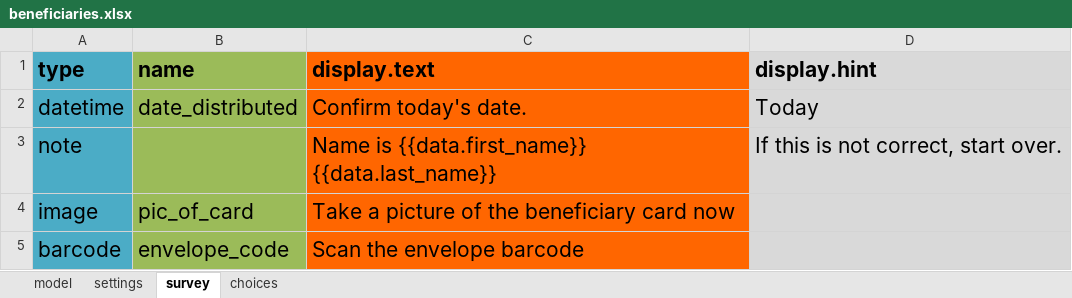
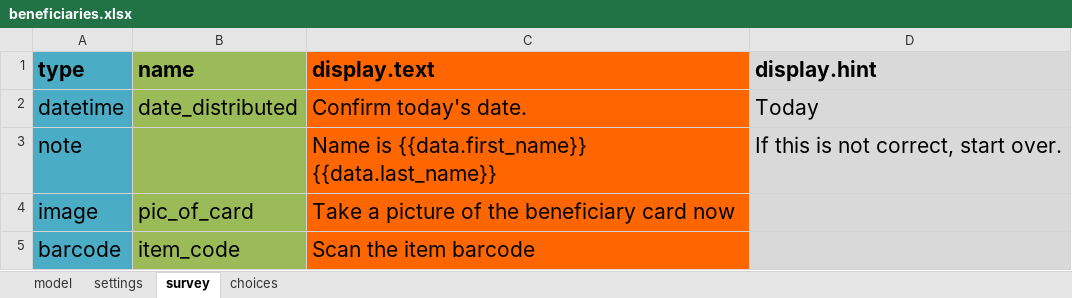
Before and after one commit to odk-x/app-designer, an Excel workbook: app/config/tables/beneficiaries/forms/beneficiaries/beneficiaries.xlsx, sheet survey, drawn as a sheet; values as stored, in another font and other column widths than the file's, no borders; the diff names each change by its address in the sheet, - before the commit and + after, or states it on an @@ line.

```diff
--- a/app/config/tables/beneficiaries/forms/beneficiaries/beneficiaries.xlsx (sheet survey)
+++ b/app/config/tables/beneficiaries/forms/beneficiaries/beneficiaries.xlsx (sheet survey)
-B5 (name): envelope_code
+B5 (name): item_code
-C5 (display.text): Scan the envelope barcode
+C5 (display.text): Scan the item barcode
```
Also changed, not shown: sheet model, app/config/tables/beneficiaries/forms/distribution_form/distribution_form.xlsx, app/config/tables/beneficiaries/forms/distribution_form_check_barcode/distribution_form_check_barcode.xlsx, 37 other files.
